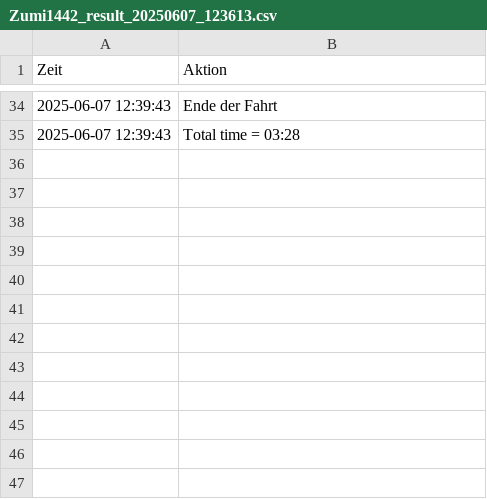
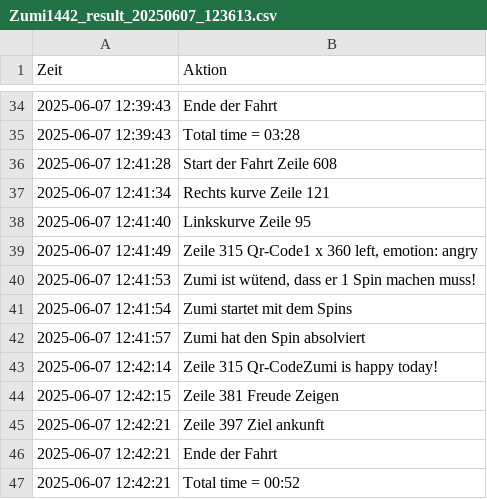
Before and after one commit to Tschoppsilas/Robo_challenge, a CSV file: submissions/Zumi1442_result_20250607_123613.csv, drawn as a sheet; only a part is shown, gaps mark what is left out; the diff names each change by its address in the sheet, - before the commit and + after, or states it on an @@ line.

Commit message:
Submission by Zumi1442 - 2025-06-07 12:42:23

```diff
--- a/submissions/Zumi1442_result_20250607_123613.csv
+++ b/submissions/Zumi1442_result_20250607_123613.csv
+row 36: 2025-06-07 12:41:28 | Start der Fahrt Zeile 608
+row 37: 2025-06-07 12:41:34 | Rechts kurve Zeile 121
+row 38: 2025-06-07 12:41:40 | Linkskurve Zeile 95
+row 39: 2025-06-07 12:41:49 | Zeile 315 Qr-Code1 x 360 left, emotion: angry
+row 40: 2025-06-07 12:41:53 | Zumi ist wütend, dass er 1 Spin machen muss!
+row 41: 2025-06-07 12:41:54 | Zumi startet mit dem Spins
+row 42: 2025-06-07 12:41:57 | Zumi hat den Spin absolviert
+row 43: 2025-06-07 12:42:14 | Zeile 315 Qr-CodeZumi is happy today!
+row 44: 2025-06-07 12:42:15 | Zeile 381 Freude Zeigen
+row 45: 2025-06-07 12:42:21 | Zeile 397 Ziel ankunft
+row 46: 2025-06-07 12:42:21 | Ende der Fahrt
+row 47: 2025-06-07 12:42:21 | Total time = 00:52
```
